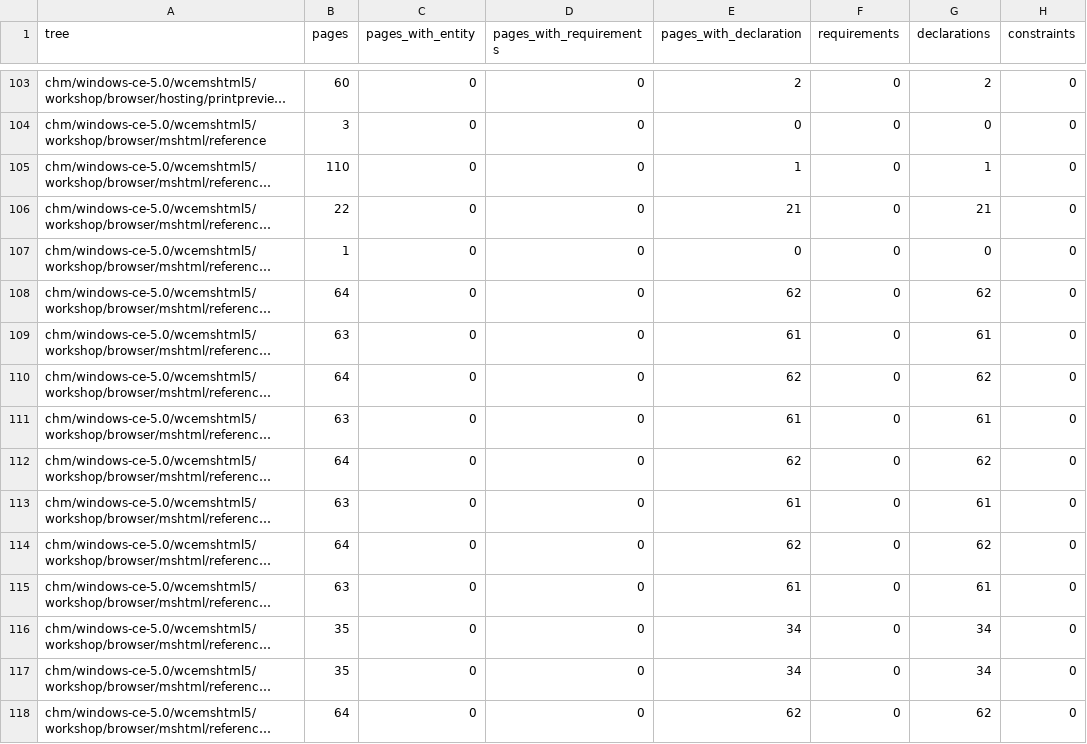
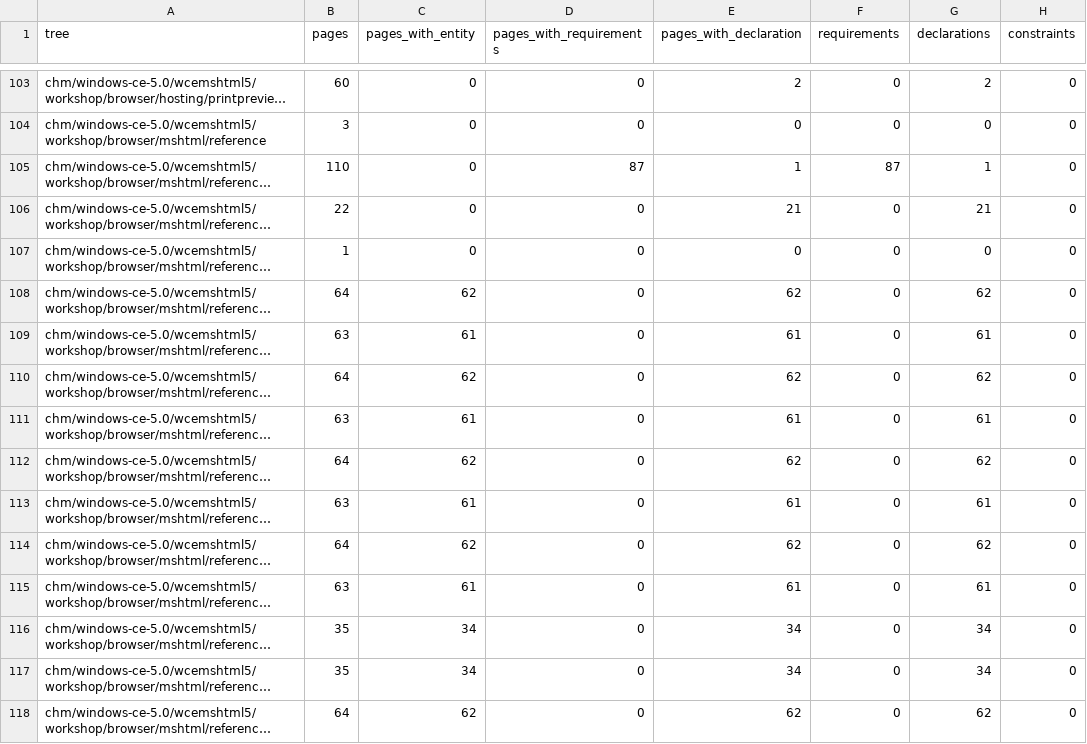
Before and after one commit to kagurasumusun/wince-docs-corpus, a TSV file: knowledge/reports/coverage-by-tree.tsv, drawn as a sheet; only a part is shown, gaps mark what is left out; long unchanged cells end in …; the diff covers the shown part only; the diff names each change by its address in the sheet, - before the commit and + after, or states it on an @@ line.

```diff
--- a/knowledge/reports/coverage-by-tree.tsv
+++ b/knowledge/reports/coverage-by-tree.tsv
-D105 (pages_with_requirements): 0
+D105 (pages_with_requirements): 87
-F105 (requirements): 0
+F105 (requirements): 87
-C108 (pages_with_entity): 0
+C108 (pages_with_entity): 62
-C109 (pages_with_entity): 0
+C109 (pages_with_entity): 61
-C110 (pages_with_entity): 0
+C110 (pages_with_entity): 62
-C111 (pages_with_entity): 0
+C111 (pages_with_entity): 61
-C112 (pages_with_entity): 0
+C112 (pages_with_entity): 62
-C113 (pages_with_entity): 0
+C113 (pages_with_entity): 61
-C114 (pages_with_entity): 0
+C114 (pages_with_entity): 62
-C115 (pages_with_entity): 0
+C115 (pages_with_entity): 61
-C116:C117 (pages_with_entity): 0
+C116:C117 (pages_with_entity): 34
-C118 (pages_with_entity): 0
+C118 (pages_with_entity): 62
```
Also changed, not shown: 105 edited cells elsewhere in this file, knowledge/kb/headers.tsv, knowledge/kb/sets.tsv, 13 other files.
